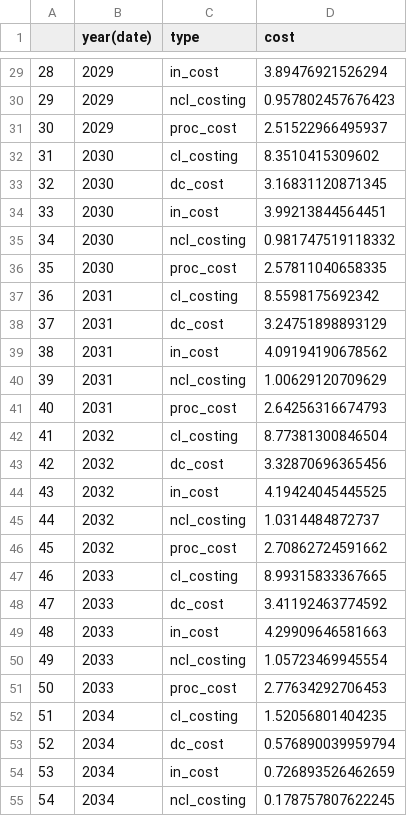
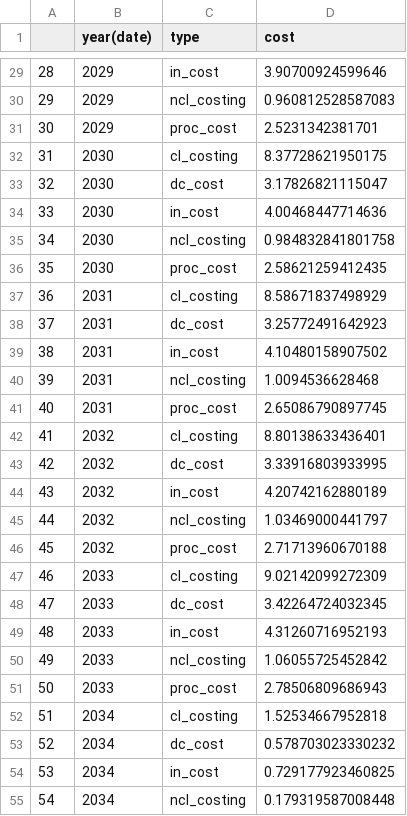
Before and after one commit to REALCentreTHF/waitlist_model, a CSV file: output/capacity_cost_baseline.csv, drawn as a sheet; only a part is shown, gaps mark what is left out; the diff covers the shown part only.

```diff
--- a/output/capacity_cost_baseline.csv
+++ b/output/capacity_cost_baseline.csv
@@ -29,27 +29,27 @@
-"28",2029,"in_cost",3.89476921526294
-"29",2029,"ncl_costing",0.957802457676423
-"30",2029,"proc_cost",2.51522966495937
-"31",2030,"cl_costing",8.3510415309602
-"32",2030,"dc_cost",3.16831120871345
-"33",2030,"in_cost",3.99213844564451
-"34",2030,"ncl_costing",0.981747519118332
-"35",2030,"proc_cost",2.57811040658335
-"36",2031,"cl_costing",8.5598175692342
-"37",2031,"dc_cost",3.24751898893129
-"38",2031,"in_cost",4.09194190678562
-"39",2031,"ncl_costing",1.00629120709629
-"40",2031,"proc_cost",2.64256316674793
-"41",2032,"cl_costing",8.77381300846504
-"42",2032,"dc_cost",3.32870696365456
-"43",2032,"in_cost",4.19424045445525
-"44",2032,"ncl_costing",1.0314484872737
-"45",2032,"proc_cost",2.70862724591662
-"46",2033,"cl_costing",8.99315833367665
-"47",2033,"dc_cost",3.41192463774592
-"48",2033,"in_cost",4.29909646581663
-"49",2033,"ncl_costing",1.05723469945554
-"50",2033,"proc_cost",2.77634292706453
-"51",2034,"cl_costing",1.52056801404235
-"52",2034,"dc_cost",0.576890039959794
-"53",2034,"in_cost",0.726893526462659
-"54",2034,"ncl_costing",0.178757807622245
+"28",2029,"in_cost",3.90700924599646
+"29",2029,"ncl_costing",0.960812528587083
+"30",2029,"proc_cost",2.5231342381701
+"31",2030,"cl_costing",8.37728621950175
+"32",2030,"dc_cost",3.17826821115047
+"33",2030,"in_cost",4.00468447714636
+"34",2030,"ncl_costing",0.984832841801758
+"35",2030,"proc_cost",2.58621259412435
+"36",2031,"cl_costing",8.58671837498929
+"37",2031,"dc_cost",3.25772491642923
+"38",2031,"in_cost",4.10480158907502
+"39",2031,"ncl_costing",1.0094536628468
+"40",2031,"proc_cost",2.65086790897745
+"41",2032,"cl_costing",8.80138633436401
+"42",2032,"dc_cost",3.33916803933995
+"43",2032,"in_cost",4.20742162880189
+"44",2032,"ncl_costing",1.03469000441797
+"45",2032,"proc_cost",2.71713960670188
+"46",2033,"cl_costing",9.02142099272309
+"47",2033,"dc_cost",3.42264724032345
+"48",2033,"in_cost",4.31260716952193
+"49",2033,"ncl_costing",1.06055725452842
+"50",2033,"proc_cost",2.78506809686943
+"51",2034,"cl_costing",1.52534667952818
+"52",2034,"dc_cost",0.578703023330232
+"53",2034,"in_cost",0.729177923460825
+"54",2034,"ncl_costing",0.179319587008448
```
Also changed, not shown: 28 edited cells elsewhere in this file, output/capacity_cost_ideal.csv, output/capacity_total.csv, 4 other files.
